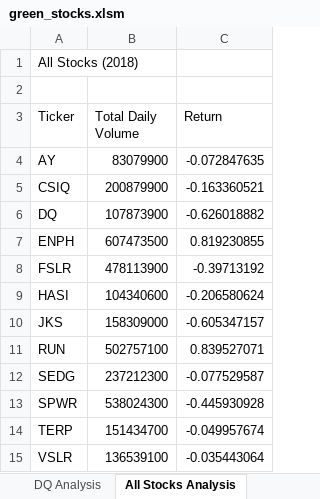
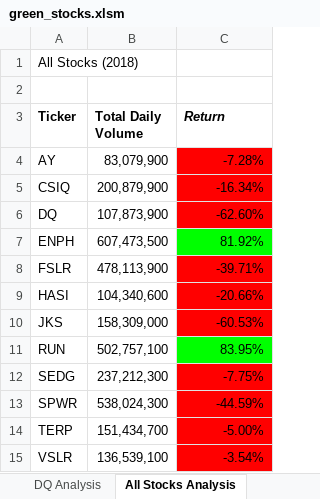
Before and after one commit to derekhuggens/Stock-Analysis, an Excel workbook: green_stocks.xlsm, sheet All Stocks Analysis, drawn as a sheet; values as stored, in another font and other column widths than the file's, no borders; the diff names each change by its address in the sheet, - before the commit and + after, or states it on an @@ line.

Commit message:
Add files via upload

```diff
--- a/green_stocks.xlsm (sheet All Stocks Analysis)
+++ b/green_stocks.xlsm (sheet All Stocks Analysis)
-A3:C3 bold: off
+A3:C3 bold: on
-C3 italic: off
+C3 italic: on
-B4 (Total Daily Volume): 83079900
+B4 (Total Daily Volume): 83,079,900
-C4 (Return): -0.072847635
+C4 (Return): -7.28%
-C4:C6 fill: none
+C4:C6 fill: #FF0000
-B5 (Total Daily Volume): 200879900
+B5 (Total Daily Volume): 200,879,900
-C5 (Return): -0.163360521
+C5 (Return): -16.34%
-B6 (Total Daily Volume): 107873900
+B6 (Total Daily Volume): 107,873,900
-C6 (Return): -0.626018882
+C6 (Return): -62.60%
-B7 (Total Daily Volume): 607473500
+B7 (Total Daily Volume): 607,473,500
-C7 (Return): 0.819230855
+C7 (Return): 81.92%
-C7 fill: none
+C7 fill: #00FF00
-B8 (Total Daily Volume): 478113900
+B8 (Total Daily Volume): 478,113,900
-C8 (Return): -0.39713192
+C8 (Return): -39.71%
-C8:C10 fill: none
+C8:C10 fill: #FF0000
-B9 (Total Daily Volume): 104340600
+B9 (Total Daily Volume): 104,340,600
-C9 (Return): -0.206580624
+C9 (Return): -20.66%
-B10 (Total Daily Volume): 158309000
+B10 (Total Daily Volume): 158,309,000
-C10 (Return): -0.605347157
+C10 (Return): -60.53%
-B11 (Total Daily Volume): 502757100
+B11 (Total Daily Volume): 502,757,100
-C11 (Return): 0.839527071
+C11 (Return): 83.95%
-C11 fill: none
+C11 fill: #00FF00
-B12 (Total Daily Volume): 237212300
+B12 (Total Daily Volume): 237,212,300
-C12 (Return): -0.077529587
+C12 (Return): -7.75%
-C12:C15 fill: none
+C12:C15 fill: #FF0000
-B13 (Total Daily Volume): 538024300
+B13 (Total Daily Volume): 538,024,300
-C13 (Return): -0.445930928
+C13 (Return): -44.59%
-B14 (Total Daily Volume): 151434700
+B14 (Total Daily Volume): 151,434,700
-C14 (Return): -0.049957674
+C14 (Return): -5.00%
-B15 (Total Daily Volume): 136539100
+B15 (Total Daily Volume): 136,539,100
-C15 (Return): -0.035443064
+C15 (Return): -3.54%
```
